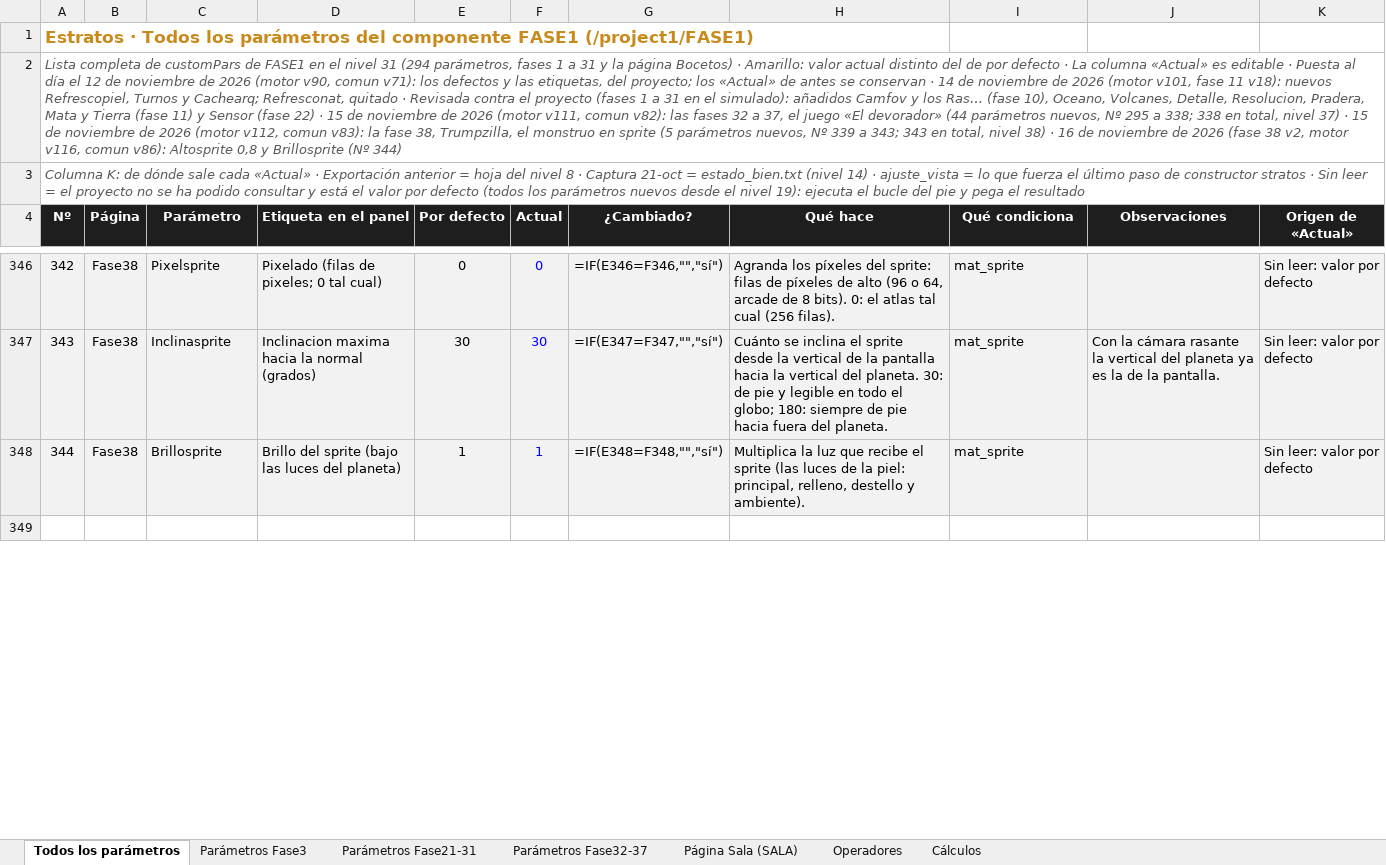
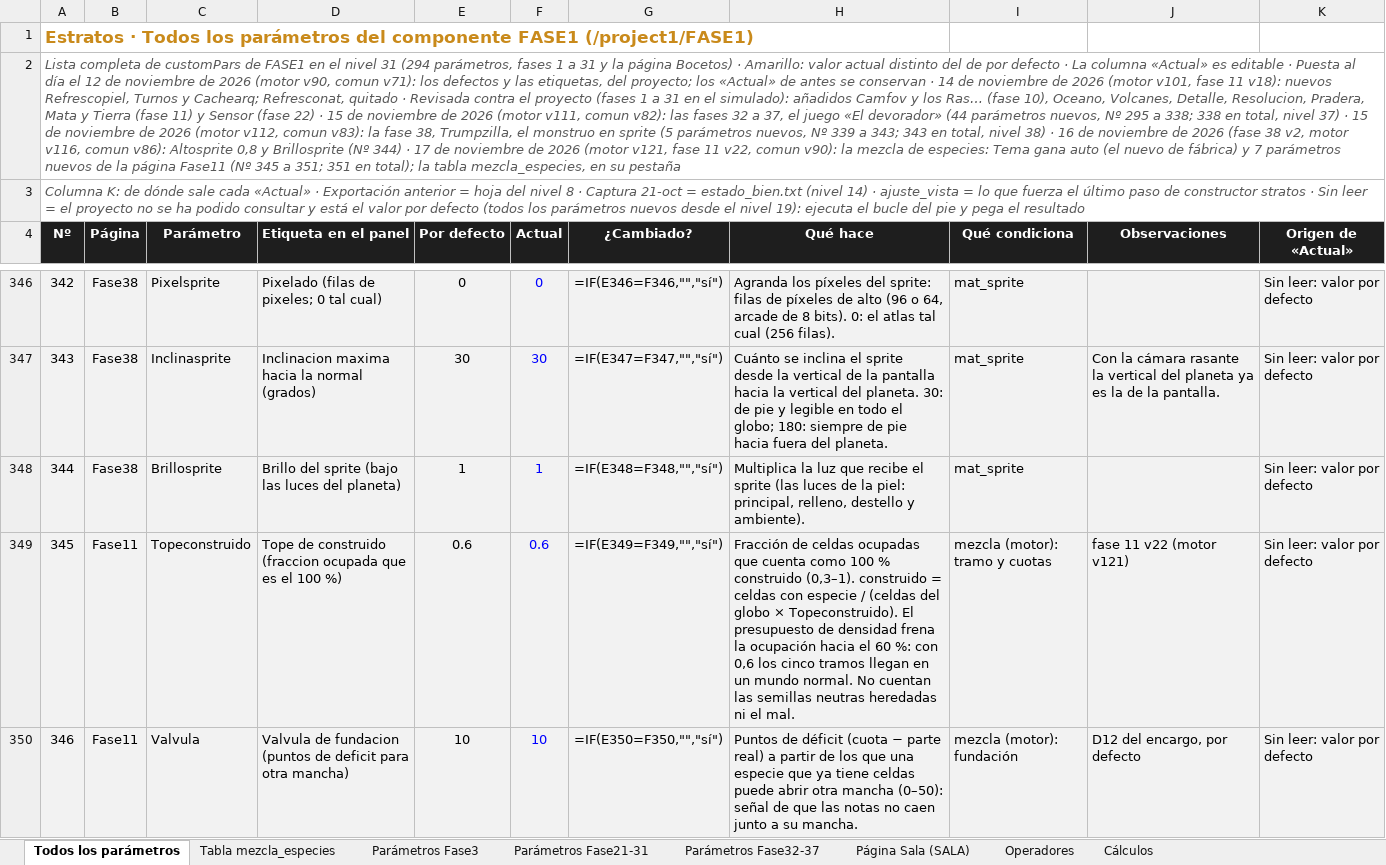
Before and after one commit to rrdavik/stratos, an Excel workbook: docs/Estratos_parametros.xlsx, sheet Todos los parámetros, drawn as a sheet; only a part is shown, gaps mark what is left out; the shorter side is filled out with more unchanged rows; values as stored, in another font and other column widths than the file's, no borders; formulas without a stored value are shown as written; conditional formats not drawn; the diff covers the shown part only; the diff names each change by its address in the sheet, - before the commit and + after, or states it on an @@ line.

```diff
--- a/docs/Estratos_parametros.xlsx (sheet Todos los parámetros)
+++ b/docs/Estratos_parametros.xlsx (sheet Todos los parámetros)
+sheet tab: Tabla mezcla_especies
@@ column A (Nº) renumbered in row 2 @@
+row 349: 345 | Fase11 | Topeconstruido | Tope de construido (fraccion ocupada que es el 100 %) | 0.6 | 0.6 | =IF(E349=F349,"","sí") | Fracción de celdas ocupadas que cuenta como 100 % construido (0,3–1). construido = celdas con especie / (celdas del globo × Topeconstruido). El presupuesto de densidad frena la ocupación hacia el 60 %: con 0,6 los cinco tramos llegan en un mundo normal. No cuentan las semillas neutras heredadas ni el mal. | mezcla (motor): tramo y cuotas | fase 11 v22 (motor v121) | Sin leer: valor por defecto
+row 350: 346 | Fase11 | Valvula | Valvula de fundacion (puntos de deficit para otra mancha) | 10 | 10 | =IF(E350=F350,"","sí") | Puntos de déficit (cuota − parte real) a partir de los que una especie que ya tiene celdas puede abrir otra mancha (0–50): señal de que las notas no caen junto a su mancha. | mezcla (motor): fundación | D12 del encargo, por defecto | Sin leer: valor por defecto
```
Also changed, not shown: 6 added rows and 7 edited cells elsewhere in this sheet, 15 other files.
